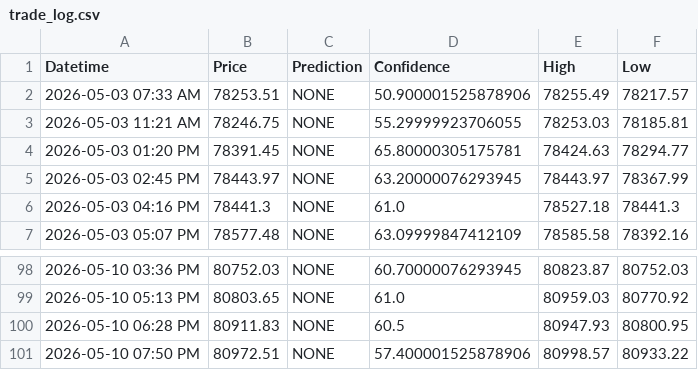
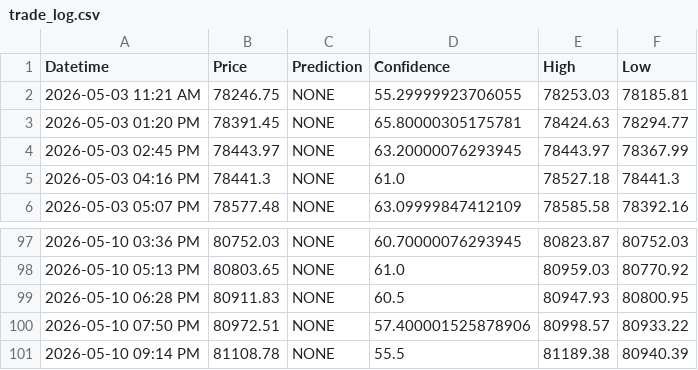
Before and after one commit to anashere/BTCDaddy, a CSV file: trade_log.csv, drawn as a sheet; only a part is shown, gaps mark what is left out.

```diff
--- a/trade_log.csv
+++ b/trade_log.csv
@@ -1,3 +1,2 @@
 Datetime,Price,Prediction,Confidence,High,Low
-2026-05-03 07:33 AM,78253.51,NONE,50.900001525878906,78255.49,78217.57
 2026-05-03 11:21 AM,78246.75,NONE,55.29999923706055,78253.03,78185.81
@@ -101 +100,2 @@ Datetime,Price,Prediction,Confidence,High,Low
 2026-05-10 07:50 PM,80972.51,NONE,57.400001525878906,80998.57,80933.22
+2026-05-10 09:14 PM,81108.78,NONE,55.5,81189.38,80940.39
```
